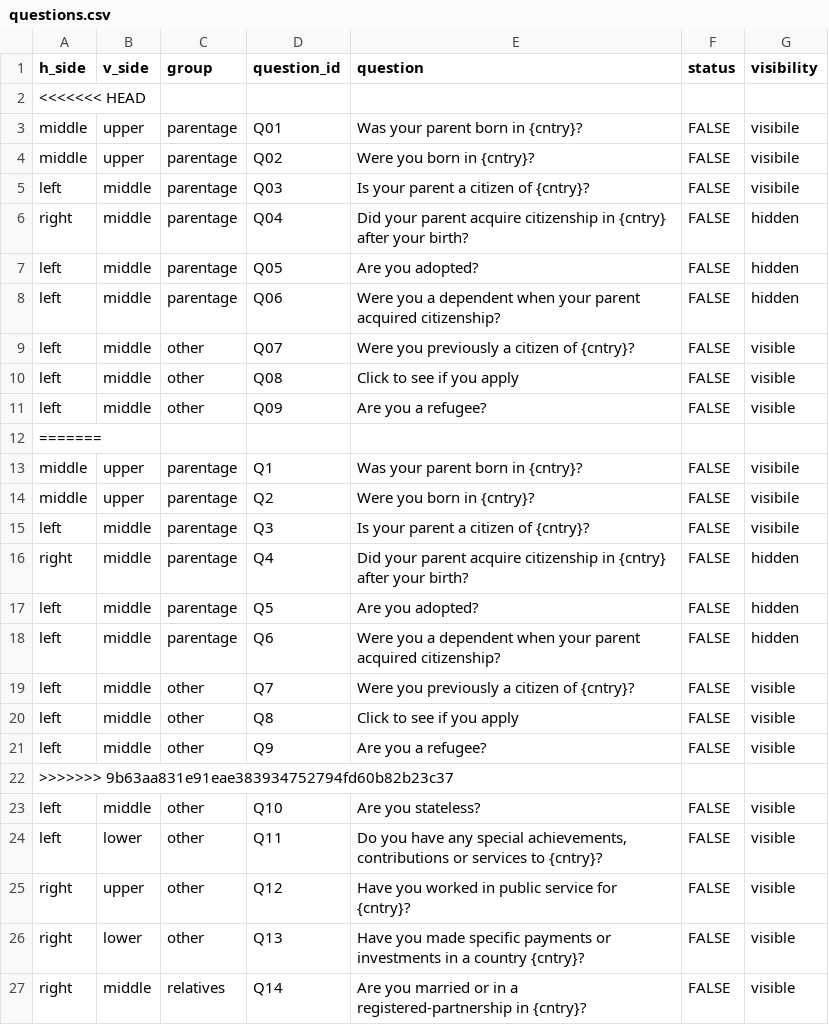
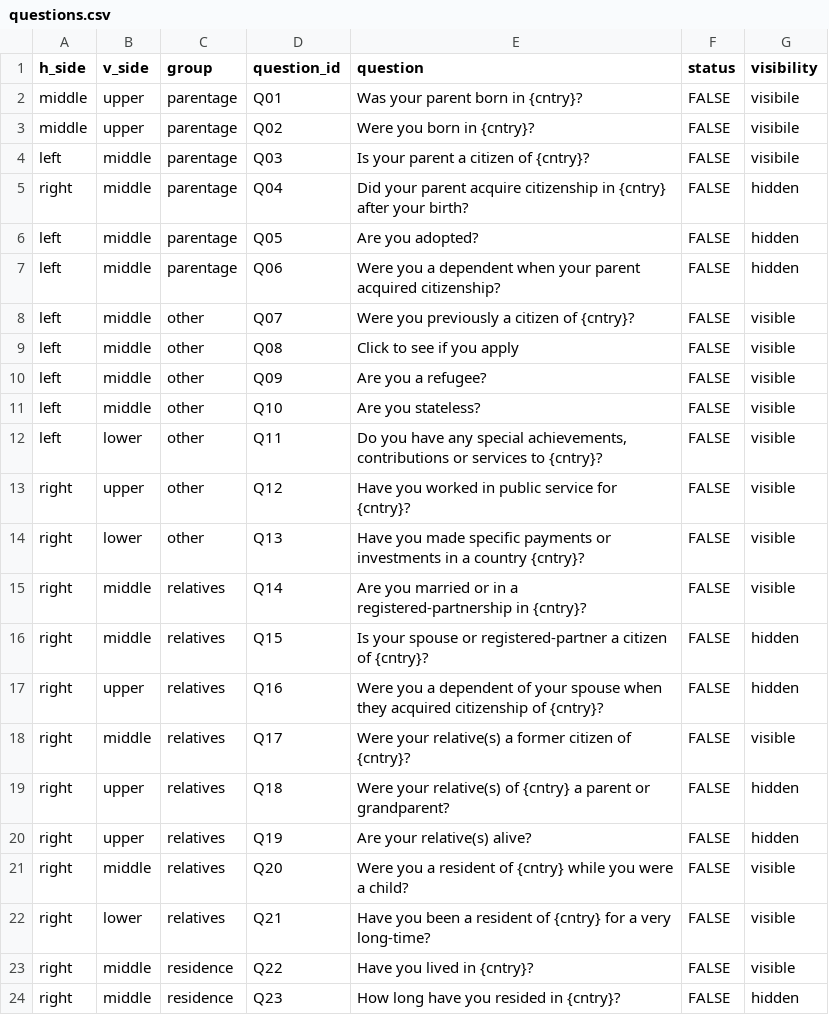
Before and after one commit to Yuriko-Schumacher/migration-draft, a CSV file: public/data/questions.csv, drawn as a sheet; only a part is shown; the shorter side is filled out with more unchanged rows.

```diff
--- a/public/data/questions.csv
+++ b/public/data/questions.csv
@@ -1,3 +1,2 @@
 h_side,v_side,group,question_id,question,status,visibility
-<<<<<<< HEAD
 middle,upper,parentage,Q01,Was your parent born in {cntry}?,FALSE,visibile
@@ -11,13 +10,2 @@ left,middle,other,Q08,Click to see if you apply,FALSE,visible
 left,middle,other,Q09,Are you a refugee?,FALSE,visible
-=======
-middle,upper,parentage,Q1,Was your parent born in {cntry}?,FALSE,visibile
-middle,upper,parentage,Q2,Were you born in {cntry}?,FALSE,visibile
-left,middle,parentage,Q3,Is your parent a citizen of {cntry}?,FALSE,visibile
-right,middle,parentage,Q4,Did your parent acquire citizenship in {cntry} after your birth?,FALSE,hidden
-left,middle,parentage,Q5,Are you adopted?,FALSE,hidden
-left,middle,parentage,Q6,Were you a dependent when your parent acquired citizenship?,FALSE,hidden
-left,middle,other,Q7,Were you previously a citizen of {cntry}?,FALSE,visible
-left,middle,other,Q8,Click to see if you apply,FALSE,visible
-left,middle,other,Q9,Are you a refugee?,FALSE,visible
->>>>>>> 9b63aa831e91eae383934752794fd60b82b23c37
 left,middle,other,Q10,Are you stateless?,FALSE,visible
```
Also changed, not shown: public/data/questions_modes.csv, 13 other files.
